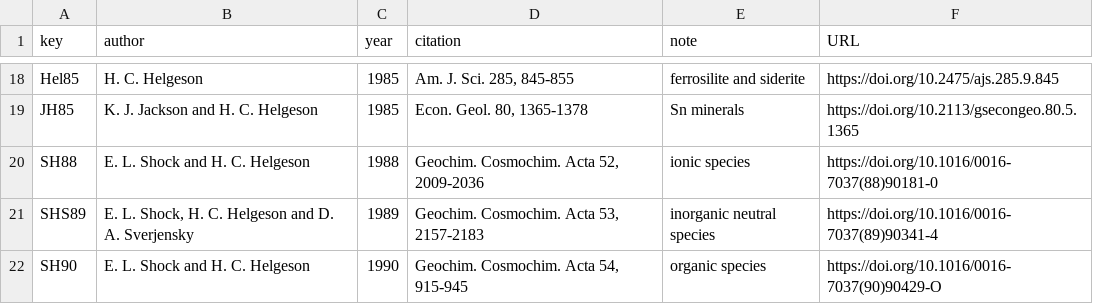
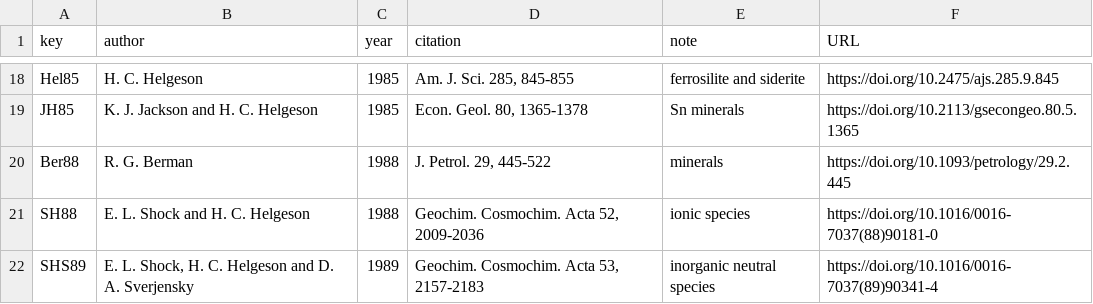
Before and after one commit to rforge/chnosz, a CSV file: pkg/CHNOSZ/data/refs.csv, drawn as a sheet; only a part is shown, gaps mark what is left out; the shorter side is filled out with more unchanged rows; the diff names each change by its address in the sheet, - before the commit and + after, or states it on an @@ line.

Commit message:
add Berman (1988) equations and data for minerals
git-svn-id: svn://svn.r-forge.r-project.org/svnroot/chnosz@234 edb9625f-4e0d-4859-8d74-9fd3b1da38cb

```diff
--- a/pkg/CHNOSZ/data/refs.csv
+++ b/pkg/CHNOSZ/data/refs.csv
+row 20: Ber88 | R. G. Berman | 1988 | J. Petrol. 29, 445-522 | minerals | https://doi.org/10.1093/petrology/29.2.445
```
Also changed, not shown: 13 other files.
